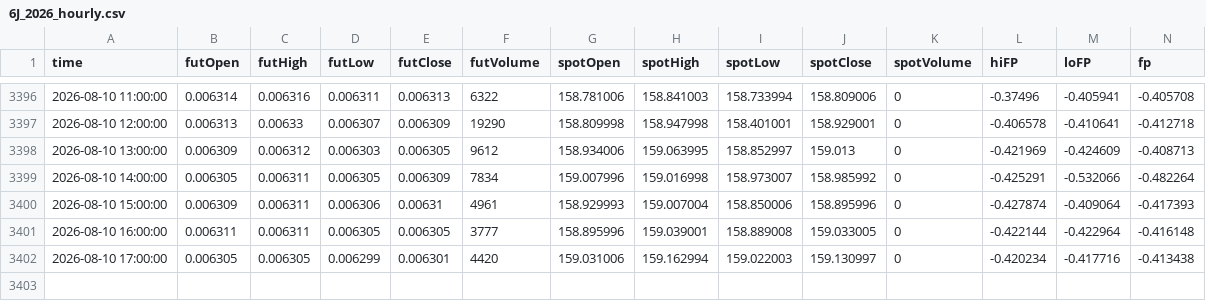
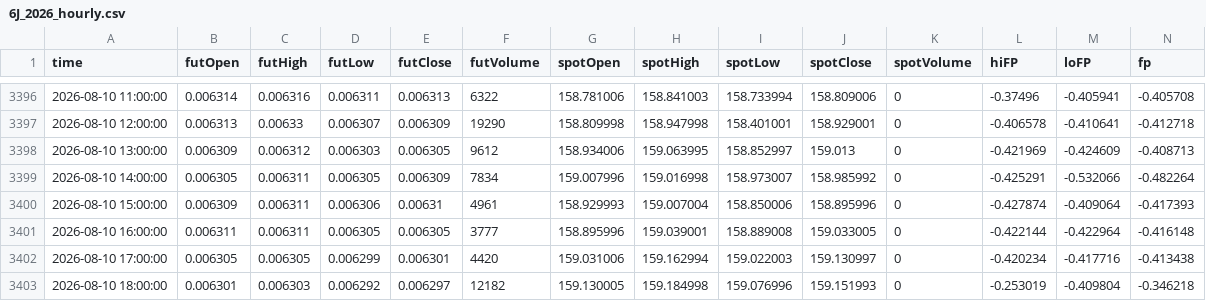
Before and after one commit to nata-coder-uz/futhist, a CSV file: 6J_2026_hourly.csv, drawn as a sheet; only a part is shown, gaps mark what is left out; the diff names each change by its address in the sheet, - before the commit and + after, or states it on an @@ line.

```diff
--- a/6J_2026_hourly.csv
+++ b/6J_2026_hourly.csv
+row 3403: 2026-08-10 18:00:00 | 0.006301 | 0.006303 | 0.006292 | 0.006297 | 12182 | 159.130005 | 159.184998 | 159.076996 | 159.151993 | 0 | -0.253019 | -0.409804 | -0.346218
```
Also changed, not shown: 6A_2026_hourly.csv, 6B_2026_hourly.csv, 15 other files.
